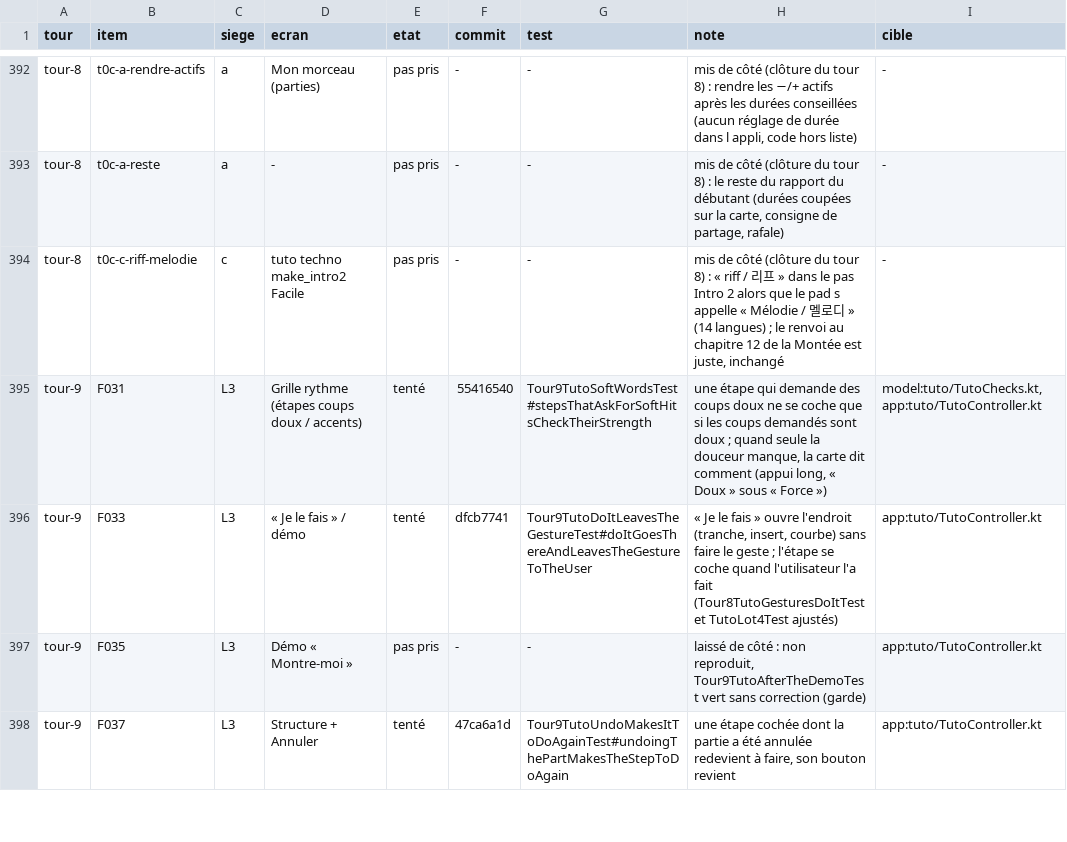
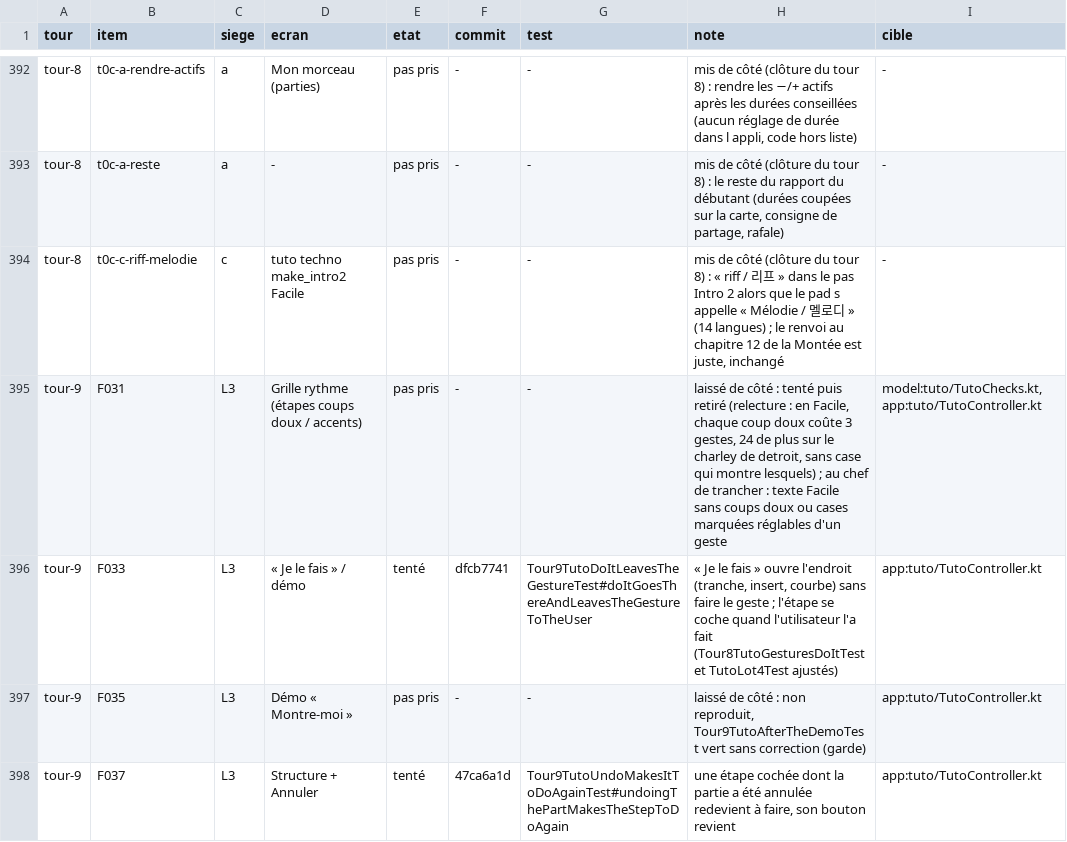
Before and after one commit to benjaminpaquot123-netizen/pocket-studio, a TSV file: docs/audits/ultra/corrections.tsv, drawn as a sheet; only a part is shown, gaps mark what is left out; the diff names each change by its address in the sheet, - before the commit and + after, or states it on an @@ line.

```diff
--- a/docs/audits/ultra/corrections.tsv
+++ b/docs/audits/ultra/corrections.tsv
-E395 (etat): tenté
+E395 (etat): pas pris
-F395 (commit): 55416540
+F395 (commit): -
-G395 (test): Tour9TutoSoftWordsTest#stepsThatAskForSoftHitsCheckTheirStrength
+G395 (test): -
-H395 (note): une étape qui demande des coups doux ne se coche que si les coups demandés sont doux ; quand seule la douceur manque, la carte dit comment (appui long, « Doux » sous « Force »)
+H395 (note): laissé de côté : tenté puis retiré (relecture : en Facile, chaque coup doux coûte 3 gestes, 24 de plus sur le charley de detroit, sans case qui montre lesquels) ; au chef de trancher : texte Facile sans coups doux ou cases marquées réglables d'un geste
```
Also changed, not shown: 2 other files.
